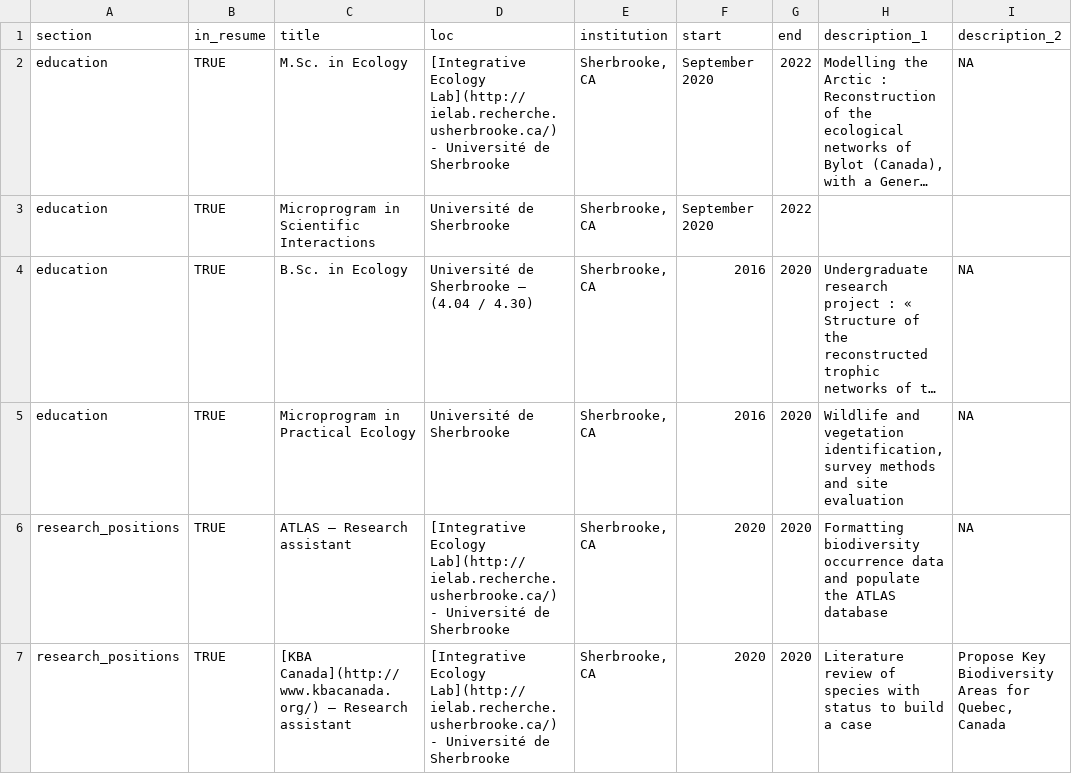
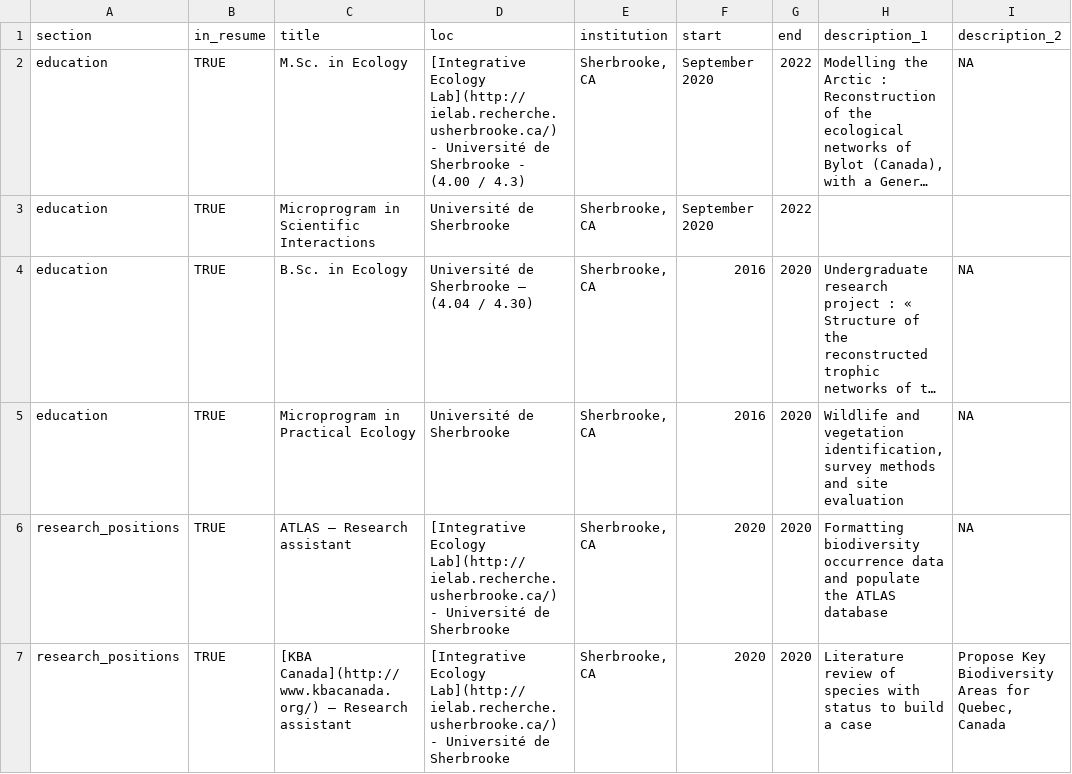
Before and after one commit to BenMerSci/cv, a CSV file: data/positions.csv, drawn as a sheet; only a part is shown; long unchanged cells end in …; the diff names each change by its address in the sheet, - before the commit and + after, or states it on an @@ line.

Commit message:
Added cote master

```diff
--- a/data/positions.csv
+++ b/data/positions.csv
-D2 (loc): …de Sherbrooke
+D2 (loc): …de Sherbrooke - (4.00 / 4.3)
```
